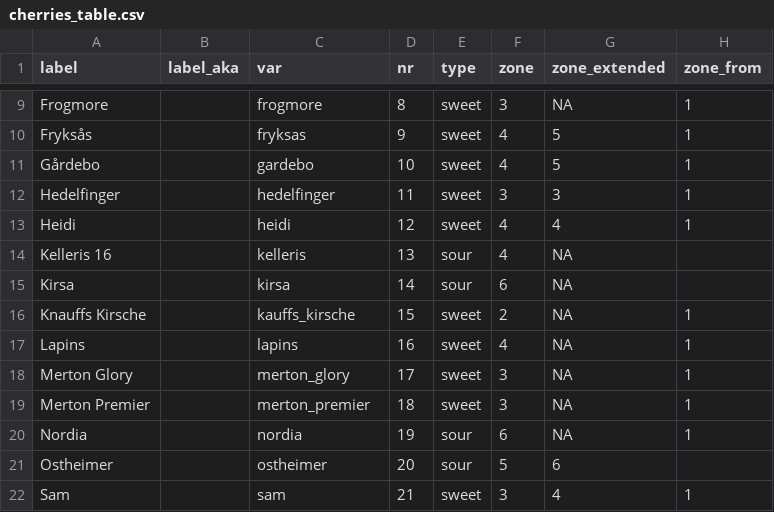
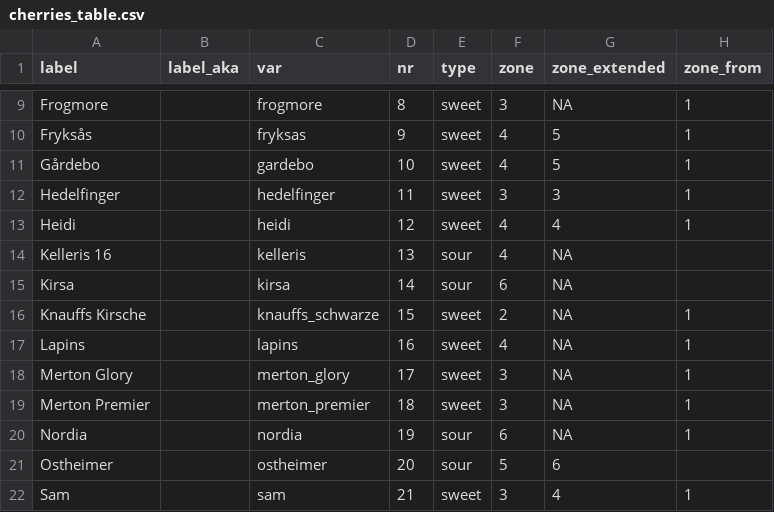
Before and after one commit to eeenilsson/odling, a CSV file: cherries_table.csv, drawn as a sheet; only a part is shown, gaps mark what is left out; the diff names each change by its address in the sheet, - before the commit and + after, or states it on an @@ line.

```diff
--- a/cherries_table.csv
+++ b/cherries_table.csv
-C16 (var): kauffs_kirsche
+C16 (var): knauffs_schwarze
```
Also changed, not shown: 3 other files.
